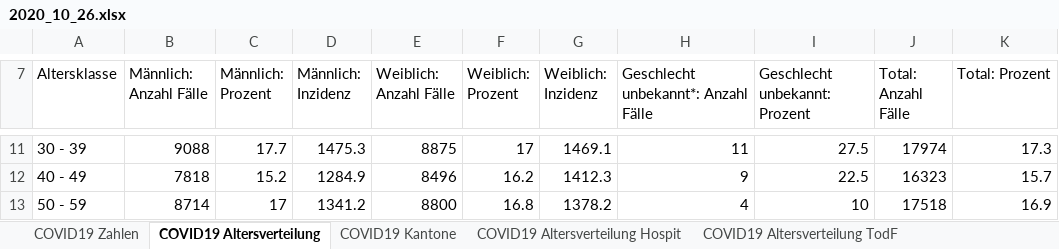
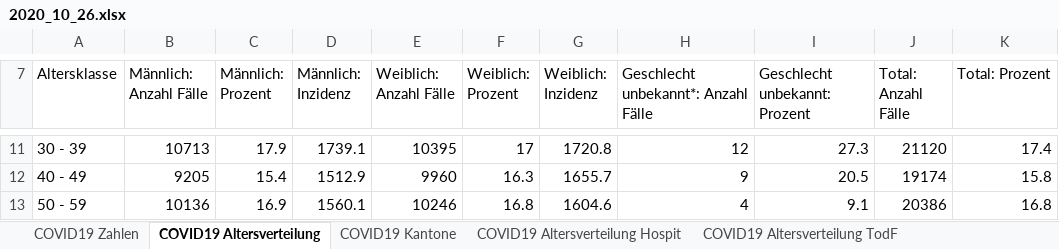
Before and after one commit to covid19ch/covid19ch.github.io, an Excel workbook: Data/2020_10_26.xlsx, sheet COVID19 Altersverteilung, drawn as a sheet; only a part is shown, gaps mark what is left out; values as stored, in another font and other column widths than the file's, no borders; the diff covers the shown part only; the diff names each change by its address in the sheet, - before the commit and + after, or states it on an @@ line.

```diff
--- a/Data/2020_10_26.xlsx (sheet COVID19 Altersverteilung)
+++ b/Data/2020_10_26.xlsx (sheet COVID19 Altersverteilung)
-B11 (Männlich: Anzahl Fälle): 9088
+B11 (Männlich: Anzahl Fälle): 10713
-C11 (Männlich: Prozent): 17.7
+C11 (Männlich: Prozent): 17.9
-D11 (Männlich: Inzidenz): 1475.3
+D11 (Männlich: Inzidenz): 1739.1
-E11 (Weiblich: Anzahl Fälle): 8875
+E11 (Weiblich: Anzahl Fälle): 10395
-G11 (Weiblich: Inzidenz): 1469.1
+G11 (Weiblich: Inzidenz): 1720.8
-H11: 11
+H11: 12
-I11 (Geschlecht unbekannt: Prozent): 27.5
+I11 (Geschlecht unbekannt: Prozent): 27.3
-J11 (Total: Anzahl Fälle): 17974
+J11 (Total: Anzahl Fälle): 21120
-K11 (Total: Prozent): 17.3
+K11 (Total: Prozent): 17.4
-B12 (Männlich: Anzahl Fälle): 7818
+B12 (Männlich: Anzahl Fälle): 9205
-C12 (Männlich: Prozent): 15.2
+C12 (Männlich: Prozent): 15.4
-D12 (Männlich: Inzidenz): 1284.9
+D12 (Männlich: Inzidenz): 1512.9
-E12 (Weiblich: Anzahl Fälle): 8496
+E12 (Weiblich: Anzahl Fälle): 9960
-F12 (Weiblich: Prozent): 16.2
+F12 (Weiblich: Prozent): 16.3
-G12 (Weiblich: Inzidenz): 1412.3
+G12 (Weiblich: Inzidenz): 1655.7
-I12 (Geschlecht unbekannt: Prozent): 22.5
+I12 (Geschlecht unbekannt: Prozent): 20.5
-J12 (Total: Anzahl Fälle): 16323
+J12 (Total: Anzahl Fälle): 19174
-K12 (Total: Prozent): 15.7
+K12 (Total: Prozent): 15.8
-B13 (Männlich: Anzahl Fälle): 8714
+B13 (Männlich: Anzahl Fälle): 10136
-C13 (Männlich: Prozent): 17
+C13 (Männlich: Prozent): 16.9
-D13 (Männlich: Inzidenz): 1341.2
+D13 (Männlich: Inzidenz): 1560.1
-E13 (Weiblich: Anzahl Fälle): 8800
+E13 (Weiblich: Anzahl Fälle): 10246
-G13 (Weiblich: Inzidenz): 1378.2
+G13 (Weiblich: Inzidenz): 1604.6
-I13 (Geschlecht unbekannt: Prozent): 10
+I13 (Geschlecht unbekannt: Prozent): 9.1
-J13 (Total: Anzahl Fälle): 17518
+J13 (Total: Anzahl Fälle): 20386
-K13 (Total: Prozent): 16.9
+K13 (Total: Prozent): 16.8
```
Also changed, not shown: 51 edited cells elsewhere in this sheet, sheet COVID19 Zahlen, sheet COVID19 Kantone, sheet COVID19 Altersverteilung Hospit, sheet COVID19 Isolation Quarantäne, sheet COVID19 Altersverteilung TodF.
